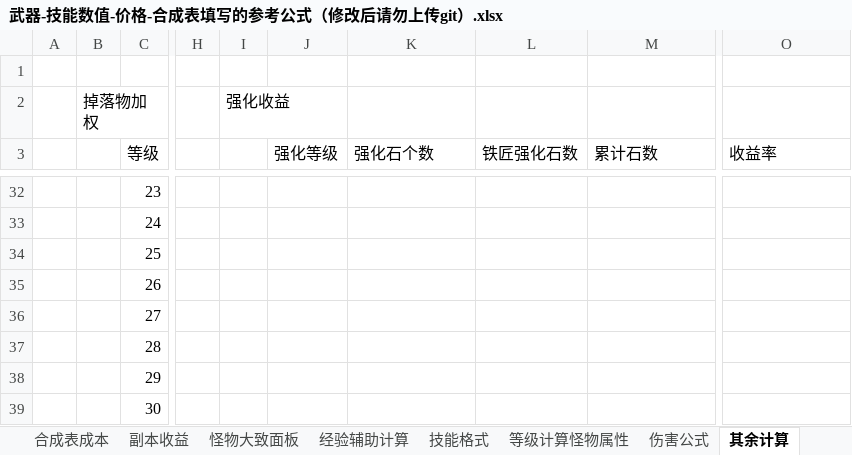
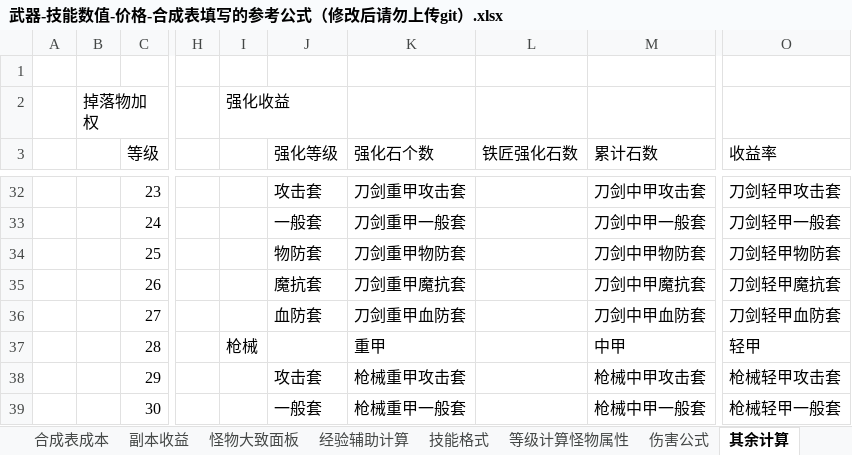
Before and after one commit to FlashNightModReborn/CrazyFlashNight, an Excel workbook: 0.说明文件与教程/武器-技能数值-价格-合成表填写的参考公式（修改后请勿上传git）.xlsx, sheet 其余计算, drawn as a sheet; only a part is shown, gaps mark what is left out; values as stored, in another font and other column widths than the file's, no borders; the diff covers the shown part only; the diff names each change by its address in the sheet, - before the commit and + after, or states it on an @@ line.

```diff
--- a/0.说明文件与教程/武器-技能数值-价格-合成表填写的参考公式（修改后请勿上传git）.xlsx (sheet 其余计算)
+++ b/0.说明文件与教程/武器-技能数值-价格-合成表填写的参考公式（修改后请勿上传git）.xlsx (sheet 其余计算)
-J32 (强化等级): (empty)
+J32 (强化等级): 攻击套
-K32 (强化石个数): (empty)
+K32 (强化石个数): 刀剑重甲攻击套
-M32 (累计石数): (empty)
+M32 (累计石数): 刀剑中甲攻击套
-O32 (收益率): (empty)
+O32 (收益率): 刀剑轻甲攻击套
-J33 (强化等级): (empty)
+J33 (强化等级): 一般套
-K33 (强化石个数): (empty)
+K33 (强化石个数): 刀剑重甲一般套
-M33 (累计石数): (empty)
+M33 (累计石数): 刀剑中甲一般套
-O33 (收益率): (empty)
+O33 (收益率): 刀剑轻甲一般套
-J34 (强化等级): (empty)
+J34 (强化等级): 物防套
-K34 (强化石个数): (empty)
+K34 (强化石个数): 刀剑重甲物防套
-M34 (累计石数): (empty)
+M34 (累计石数): 刀剑中甲物防套
-O34 (收益率): (empty)
+O34 (收益率): 刀剑轻甲物防套
-J35 (强化等级): (empty)
+J35 (强化等级): 魔抗套
-K35 (强化石个数): (empty)
+K35 (强化石个数): 刀剑重甲魔抗套
-M35 (累计石数): (empty)
+M35 (累计石数): 刀剑中甲魔抗套
-O35 (收益率): (empty)
+O35 (收益率): 刀剑轻甲魔抗套
-J36 (强化等级): (empty)
+J36 (强化等级): 血防套
-K36 (强化石个数): (empty)
+K36 (强化石个数): 刀剑重甲血防套
-M36 (累计石数): (empty)
+M36 (累计石数): 刀剑中甲血防套
-O36 (收益率): (empty)
+O36 (收益率): 刀剑轻甲血防套
-I37: (empty)
+I37: 枪械
-K37 (强化石个数): (empty)
+K37 (强化石个数): 重甲
-M37 (累计石数): (empty)
+M37 (累计石数): 中甲
-O37 (收益率): (empty)
+O37 (收益率): 轻甲
-J38 (强化等级): (empty)
+J38 (强化等级): 攻击套
-K38 (强化石个数): (empty)
+K38 (强化石个数): 枪械重甲攻击套
-M38 (累计石数): (empty)
+M38 (累计石数): 枪械中甲攻击套
-O38 (收益率): (empty)
+O38 (收益率): 枪械轻甲攻击套
-J39 (强化等级): (empty)
+J39 (强化等级): 一般套
-K39 (强化石个数): (empty)
+K39 (强化石个数): 枪械重甲一般套
-M39 (累计石数): (empty)
+M39 (累计石数): 枪械中甲一般套
-O39 (收益率): (empty)
+O39 (收益率): 枪械轻甲一般套
```
Also changed, not shown: 115 edited cells elsewhere in this sheet, data/items/武器-技能数值-价格-合成表填写的参考公式（修改后请勿上传git）.xlsx.
